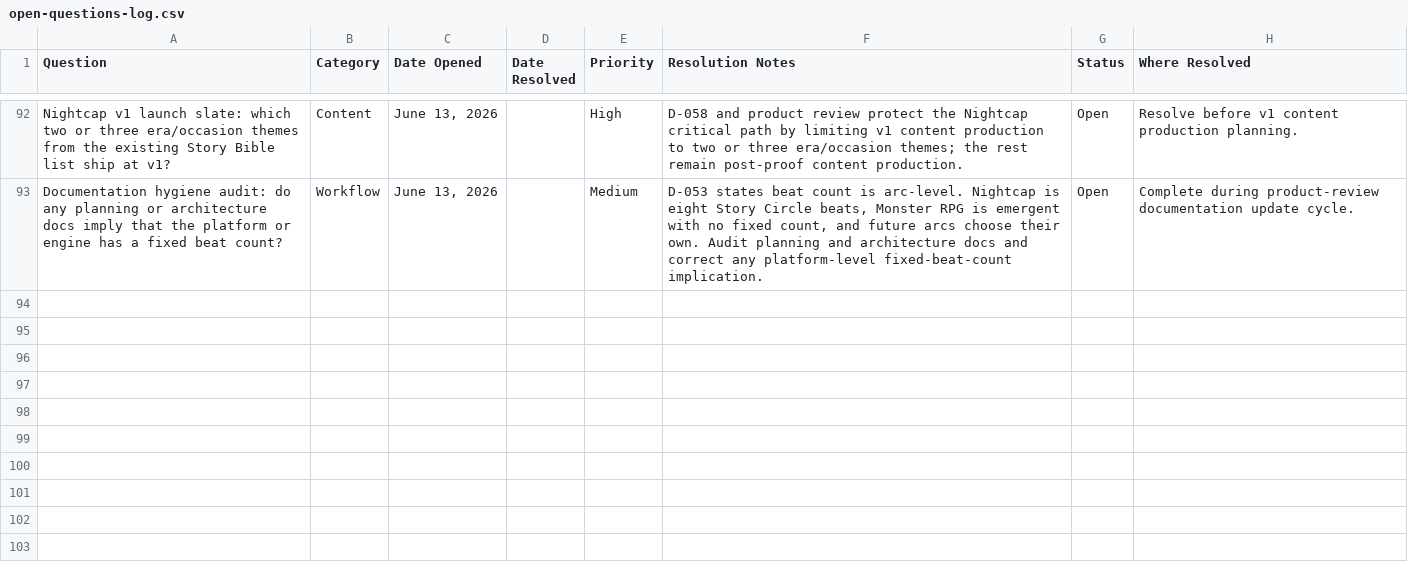
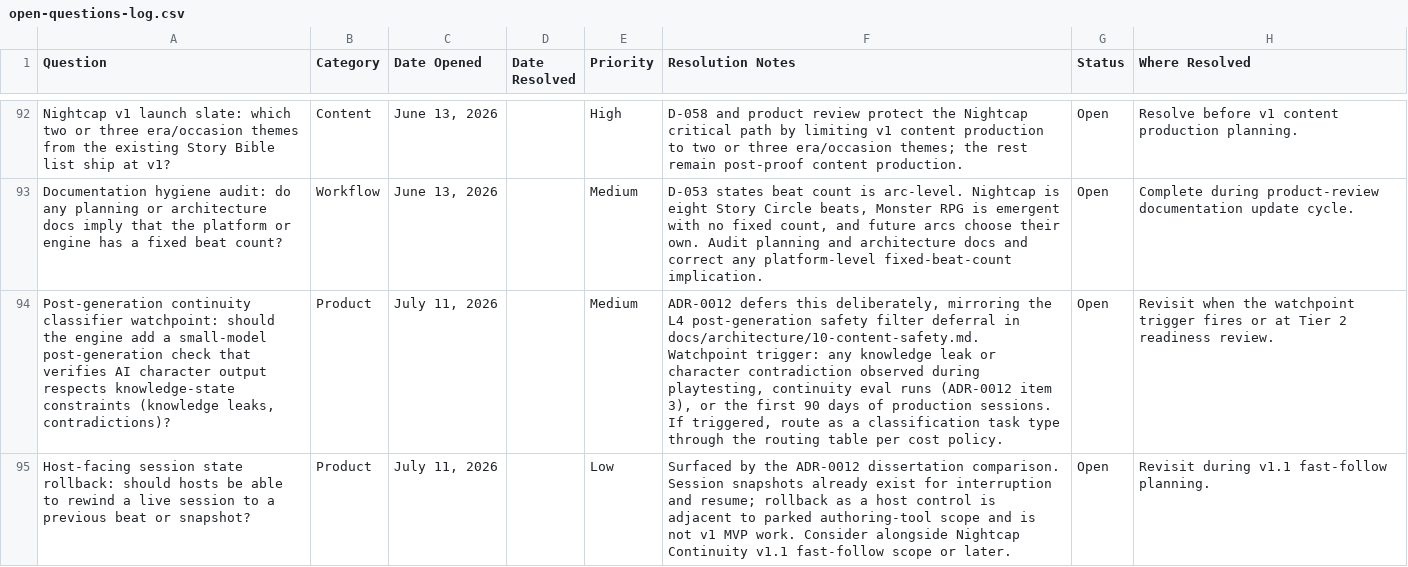
Before and after one commit to nickejanssen/arcwright, a CSV file: docs/product/open-questions-log.csv, drawn as a sheet; only a part is shown, gaps mark what is left out; the diff names each change by its address in the sheet, - before the commit and + after, or states it on an @@ line.

```diff
--- a/docs/product/open-questions-log.csv
+++ b/docs/product/open-questions-log.csv
+row 94: Post-generation continuity classifier watchpoint: should the engine add a small-model post-generation check that verifies AI character output respects knowledge-state constraints (knowledge leaks, contradictions)? | Product | July 11, 2026 |  | Medium | ADR-0012 defers this deliberately, mirroring the L4 post-generation safety filter deferral in docs/architecture/10-content-safety.md. Watchpoint trigger: any knowledge leak or character contradiction observed during playtesting, continuity eval runs (ADR-0012 item 3), or the first 90 days of production sessions. If triggered, route as a classification task type through the routing table per cost policy. | Open | Revisit when the watchpoint trigger fires or at Tier 2 readiness review.
+row 95: Host-facing session state rollback: should hosts be able to rewind a live session to a previous beat or snapshot? | Product | July 11, 2026 |  | Low | Surfaced by the ADR-0012 dissertation comparison. Session snapshots already exist for interruption and resume; rollback as a host control is adjacent to parked authoring-tool scope and is not v1 MVP work. Consider alongside Nightcap Continuity v1.1 fast-follow scope or later. | Open | Revisit during v1.1 fast-follow planning.
```
Also changed, not shown: docs/product/decisions-log.csv, 4 other files.
